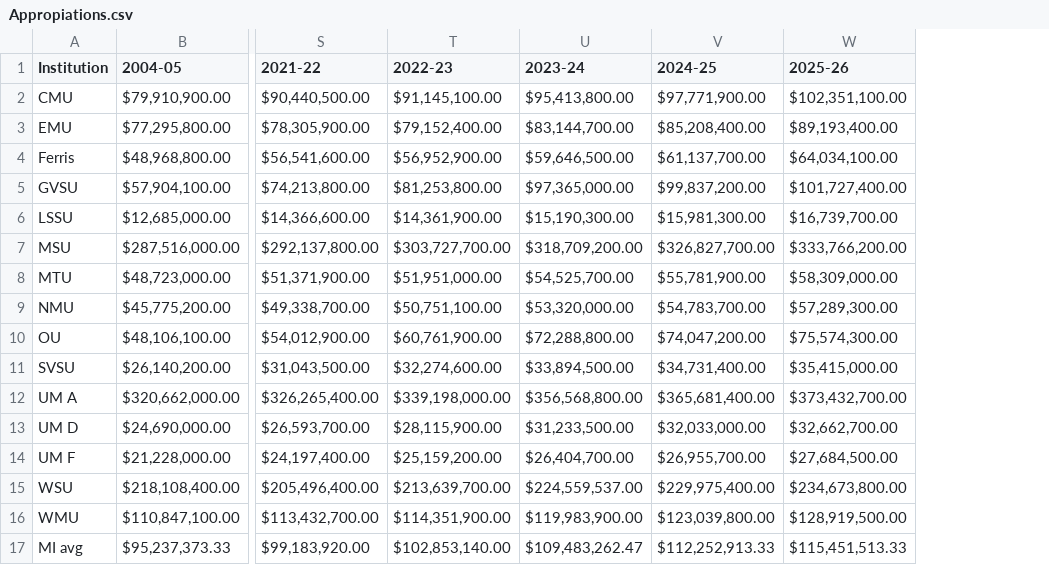
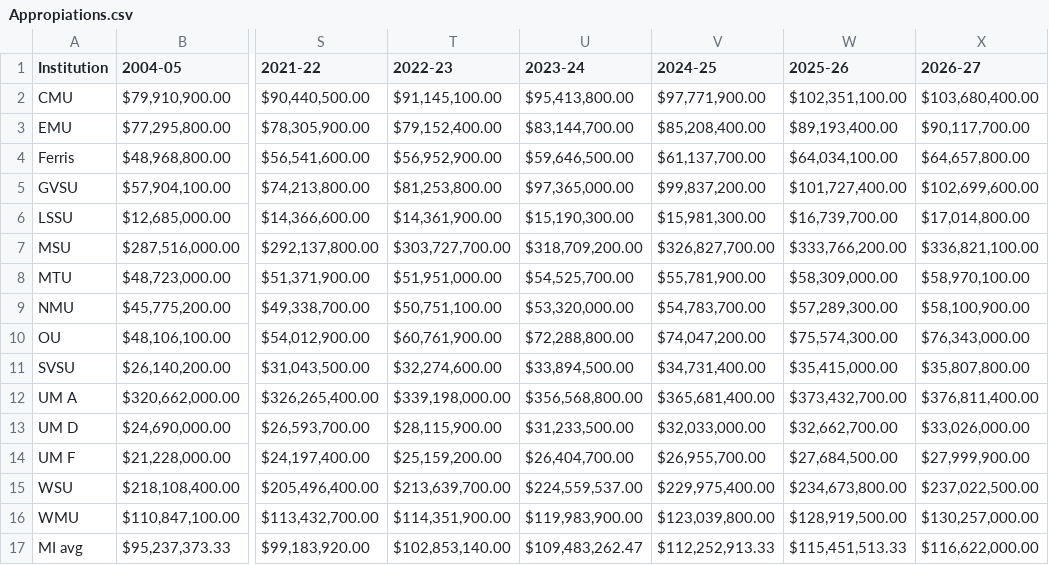
Before and after one commit to jmelick07/michigan-public-university-dashboard, a CSV file: Appropiations Data/Appropiations.csv, drawn as a sheet; only a part is shown, gaps mark what is left out; the diff names each change by its address in the sheet, - before the commit and + after, or states it on an @@ line.

```diff
--- a/Appropiations Data/Appropiations.csv
+++ b/Appropiations Data/Appropiations.csv
+column X (2026-27), rows 2-17: $103,680,400.00 | $90,117,700.00 | $64,657,800.00 | $102,699,600.00 | $17,014,800.00 | $336,821,100.00 | $58,970,100.00 | $58,100,900.00 | $76,343,000.00 | $35,807,800.00 | $376,811,400.00 | $33,026,000.00 | $27,999,900.00 | $237,022,500.00 | $130,257,000.00 | $116,622,000.00
```
Also changed, not shown: Appropiations Data/% of State Average.csv, Appropiations Data/Appropiation per FYES.csv.
